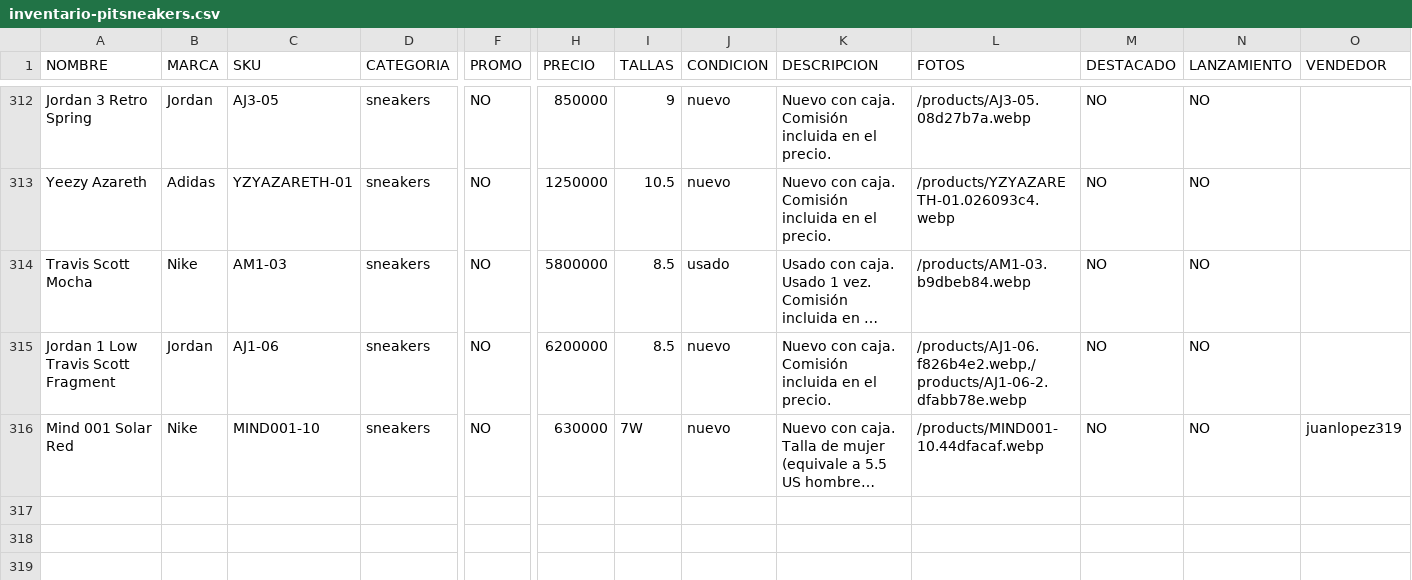
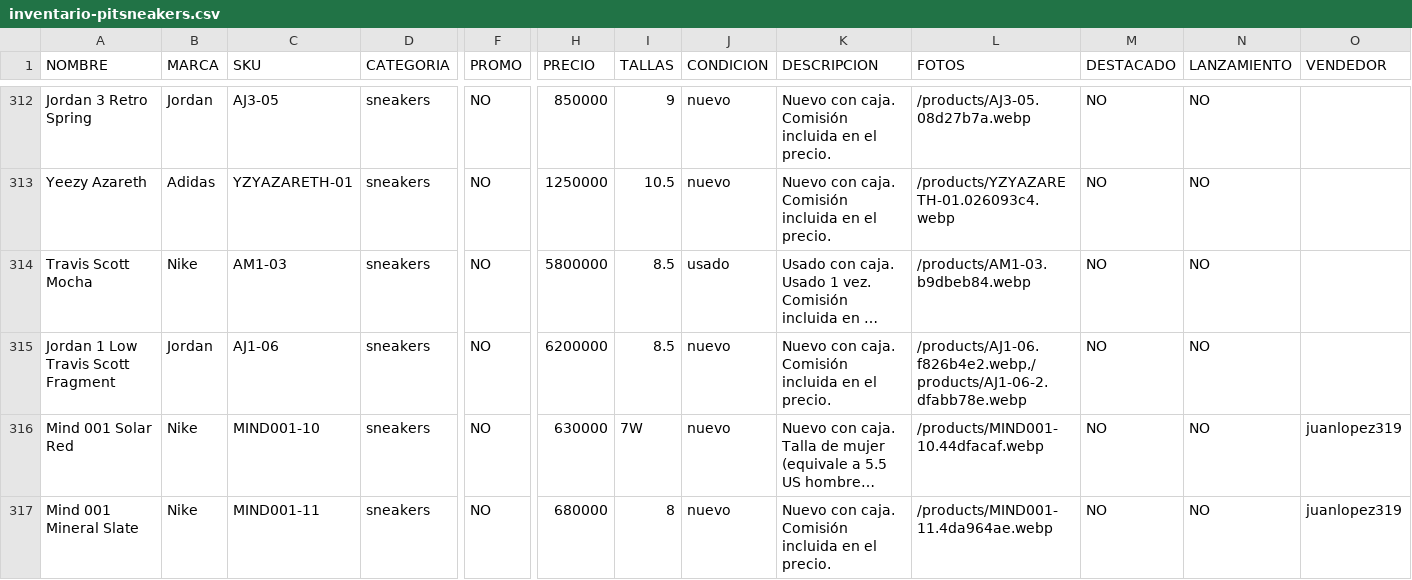
Before and after one commit to pitzsneakerscol-ui/pitsneakers-web, a CSV file: docs/inventario-pitsneakers.csv, drawn as a sheet; only a part is shown, gaps mark what is left out; long unchanged cells end in …; rows hold the shown columns only; the diff names each change by its address in the sheet, - before the commit and + after, or states it on an @@ line.

```diff
--- a/docs/inventario-pitsneakers.csv
+++ b/docs/inventario-pitsneakers.csv
+row 317: Mind 001 Mineral Slate | Nike | MIND001-11 | sneakers | NO | 680000 | 8 | nuevo | Nuevo con caja. Comisión incluida en el precio. | /products/MIND001-11.4da964ae.webp | NO | NO | juanlopez319
```
Also changed, not shown: 3 other files.
